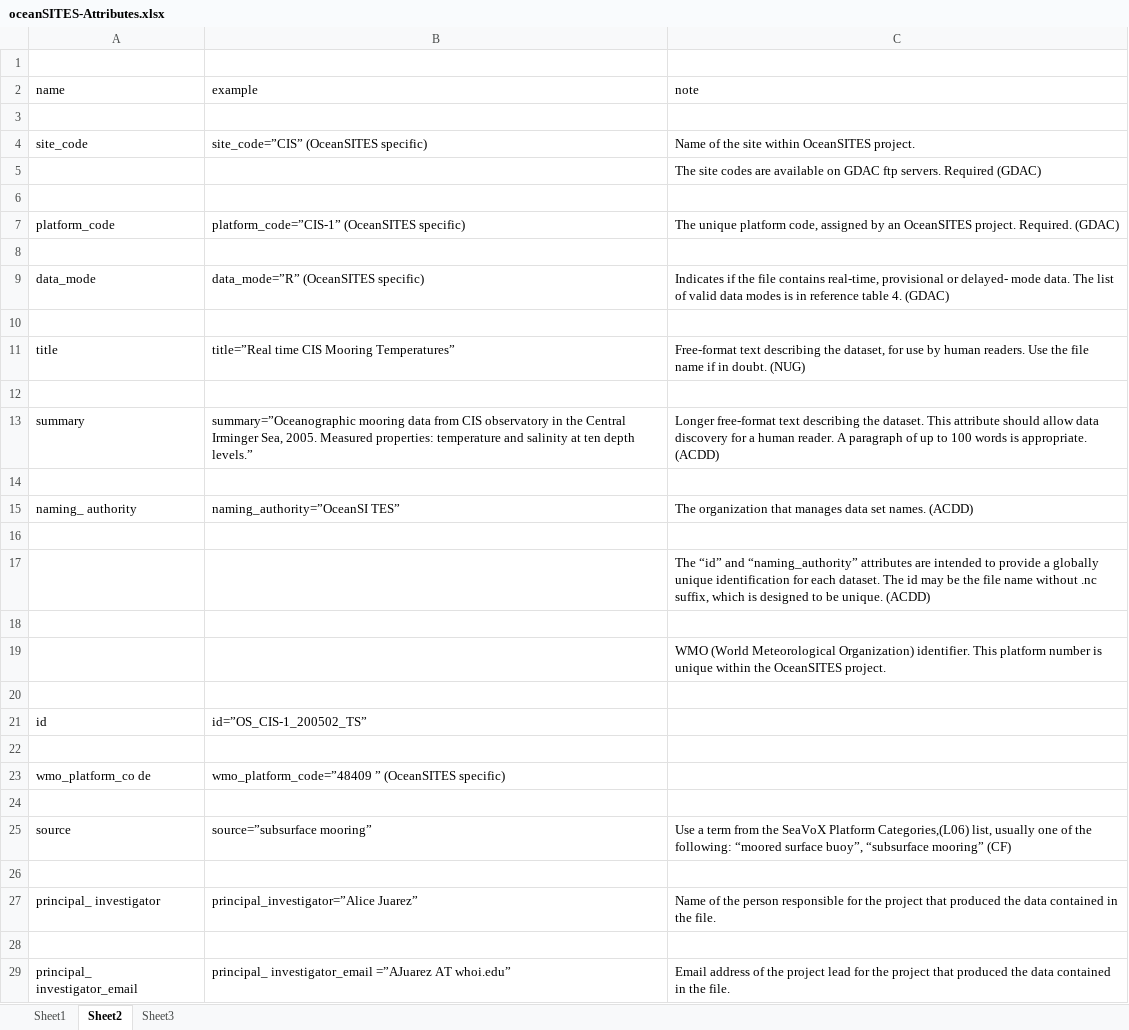
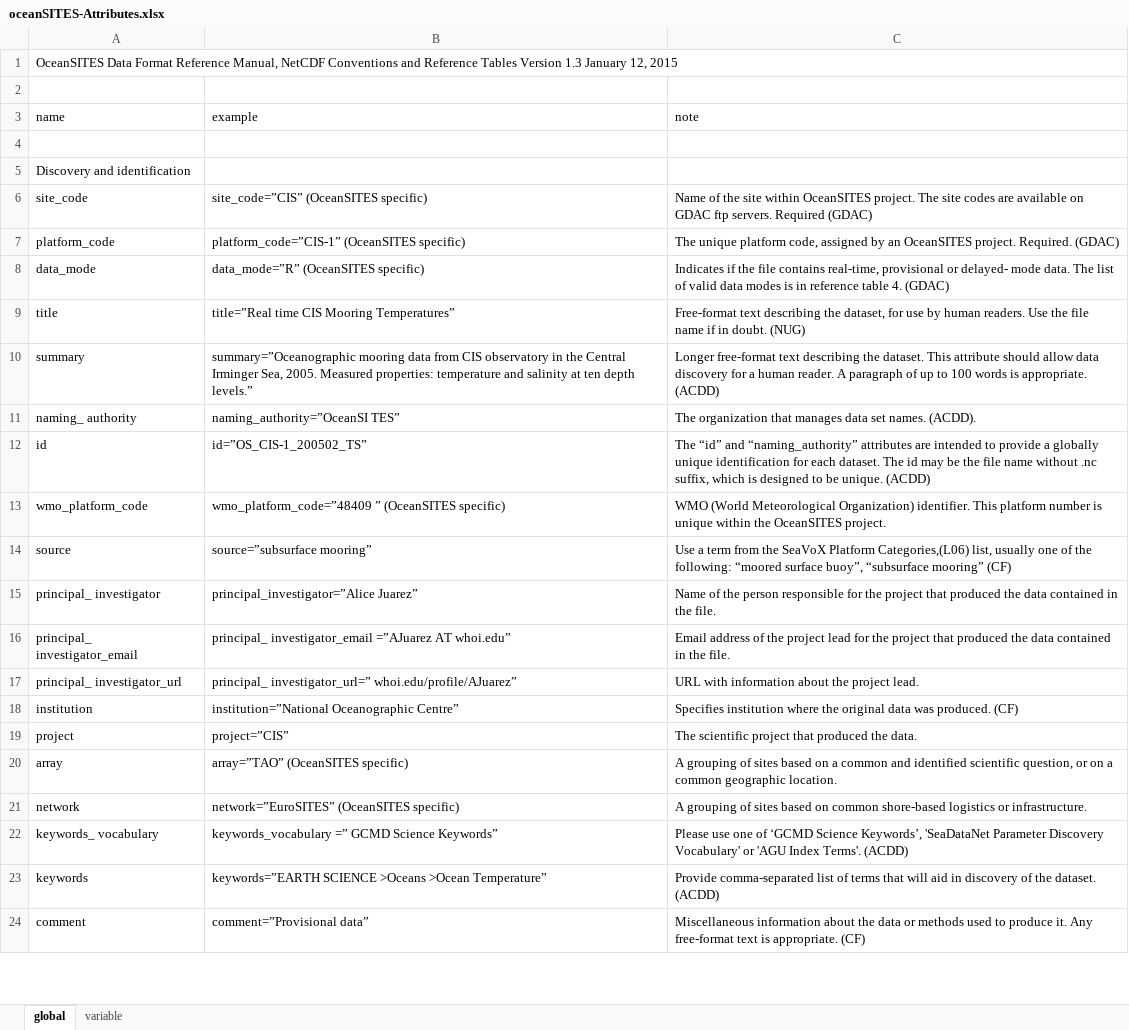
Before and after one commit to petejan/imos-tools, an Excel workbook: docs/oceanSITES-Attributes.xlsx, sheet global, drawn as a sheet; only a part is shown; the shorter side is filled out with more unchanged rows; values as stored, in another font and other column widths than the file's, no cell formats; removed rows and columns are numbered as before the commit, all else as after; the diff covers the shown part only; the diff names each change by its address in the sheet, - before the commit and + after, or states it on an @@ line.

Commit message:
conversion to OceanSITES format
diagram of converting raw to engineering units

```diff
--- a/docs/oceanSITES-Attributes.xlsx (sheet global)
+++ b/docs/oceanSITES-Attributes.xlsx (sheet global)
-sheet tab: Sheet2
+sheet tab: global
-sheet tab: Sheet3
+sheet tab: variable
-sheet tab: Sheet1
+row 1: OceanSITES Data Format Reference Manual, NetCDF Conventions and Reference Tables Version 1.3 January 12, 2015
+row 5: Discovery and identification
-C6 (note): …OceanSITES project.
+C6 (note): …OceanSITES project. The site codes are available on GDAC ftp servers. Required (GDAC)
-row 5:  |  | The site codes are available on GDAC ftp servers. Required (GDAC)
-row 6: (empty)
-row 8: (empty)
-row 10: (empty)
-row 12: (empty)
-row 14: (empty)
-C11 (note): …set names. (ACDD)
+C11 (note): …set names. (ACDD).
-row 16: (empty)
-row 17:  |  | The “id” and “naming_authority” attributes are intended to provide a globally unique identification for each dataset. The id may be the file name without .nc suffix, which is designed to be unique. (ACDD)
-row 18: (empty)
-row 19:  |  | WMO (World Meteorological Organization) identifier. This platform number is unique within the OceanSITES project.
-row 20: (empty)
-C12 (note): (empty)
+C12 (note): The “id” and “naming_authority” attributes are intended to provide a globally unique identification for each dataset. The id may be the file name without .nc suffix, which is designed to be unique. (ACDD)
-row 22: (empty)
-A13 (name): wmo_platform_co de
+A13 (name): wmo_platform_code
-C13 (note): (empty)
+C13 (note): WMO (World Meteorological Organization) identifier. This platform number is unique within the OceanSITES project.
-row 24: (empty)
-row 26: (empty)
-row 28: (empty)
```
Also changed, not shown: 59 removed rows and 14 edited cells elsewhere in this sheet, sheet variable, cell formats, charts or pictures, 4 other files.
